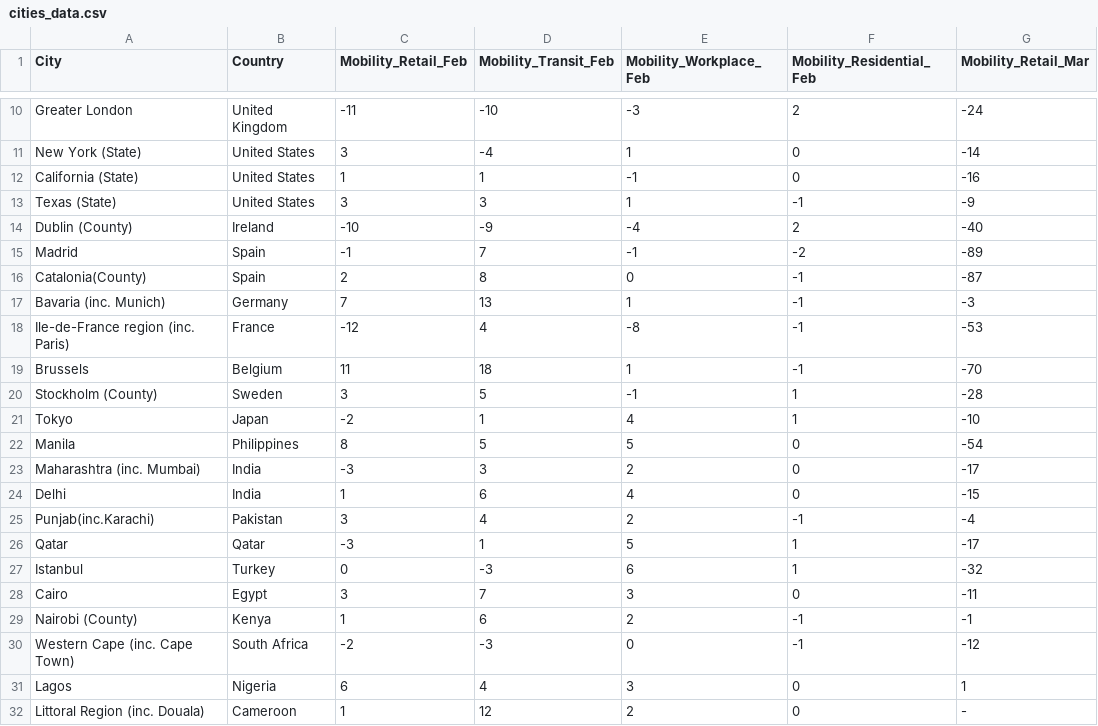
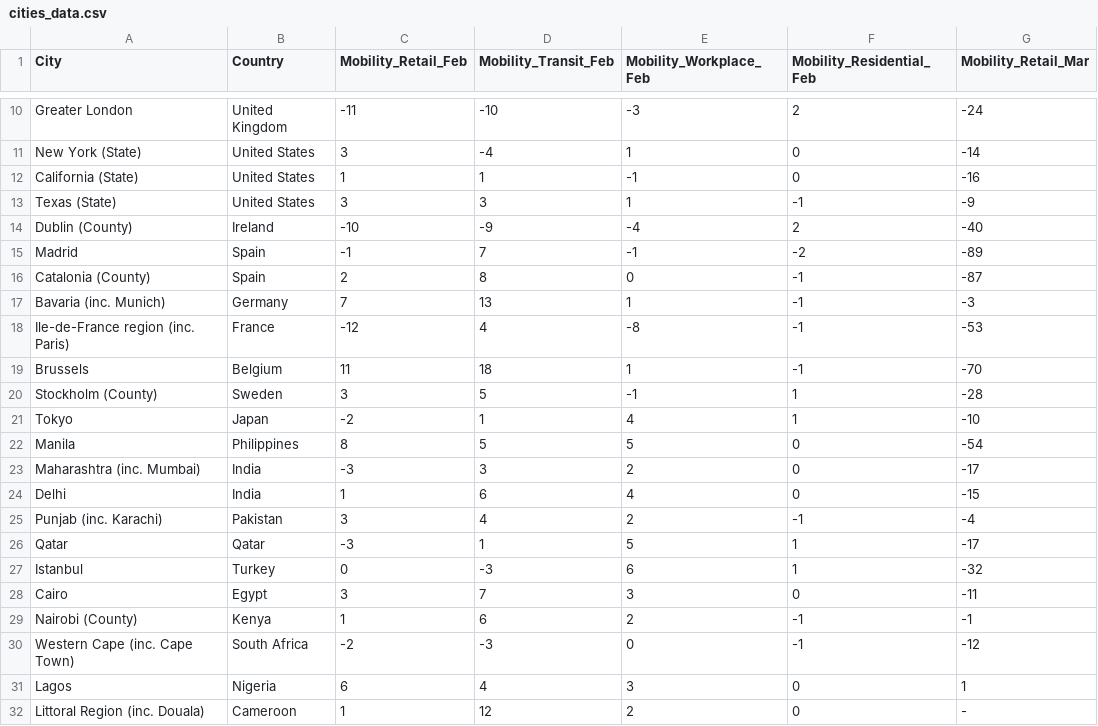
Before and after one commit to fcorowe/covid_energy, a CSV file: data/cities_data.csv, drawn as a sheet; only a part is shown, gaps mark what is left out; the diff names each change by its address in the sheet, - before the commit and + after, or states it on an @@ line.

Commit message:
Update cities_data.csv

```diff
--- a/data/cities_data.csv
+++ b/data/cities_data.csv
-A16 (City): Catalonia(County)
+A16 (City): Catalonia (County)
-A25 (City): Punjab(inc.Karachi)
+A25 (City): Punjab (inc. Karachi)
```
